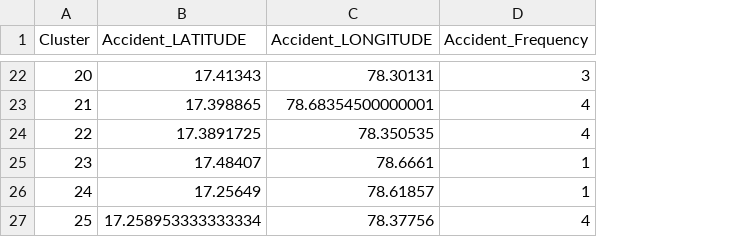
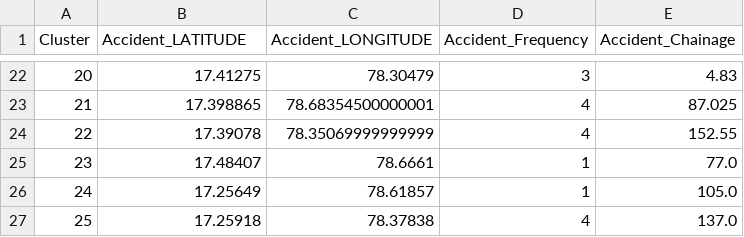
Before and after one commit to AGAMPANDEYY/EMS_Fleet_Optimisation_EfkonIndia, a CSV file: DataFiles/KMeans_clusters.csv, drawn as a sheet; only a part is shown, gaps mark what is left out; the diff covers the shown part only; the diff names each change by its address in the sheet, - before the commit and + after, or states it on an @@ line.

```diff
--- a/DataFiles/KMeans_clusters.csv
+++ b/DataFiles/KMeans_clusters.csv
+column E (Accident_Chainage), rows 22-27: 4.83 | 87.025 | 152.55 | 77.0 | 105.0 | 137.0
-B22 (Accident_LATITUDE): 17.41343
+B22 (Accident_LATITUDE): 17.41275
-C22 (Accident_LONGITUDE): 78.30131
+C22 (Accident_LONGITUDE): 78.30479
-B24 (Accident_LATITUDE): 17.3891725
+B24 (Accident_LATITUDE): 17.39078
-C24 (Accident_LONGITUDE): 78.350535
+C24 (Accident_LONGITUDE): 78.35069999999999
-B27 (Accident_LATITUDE): 17.258953333333334
+B27 (Accident_LATITUDE): 17.25918
-C27 (Accident_LONGITUDE): 78.37756
+C27 (Accident_LONGITUDE): 78.37838
```
Also changed, not shown: 30 edited cells elsewhere in this file, 5 other files.
